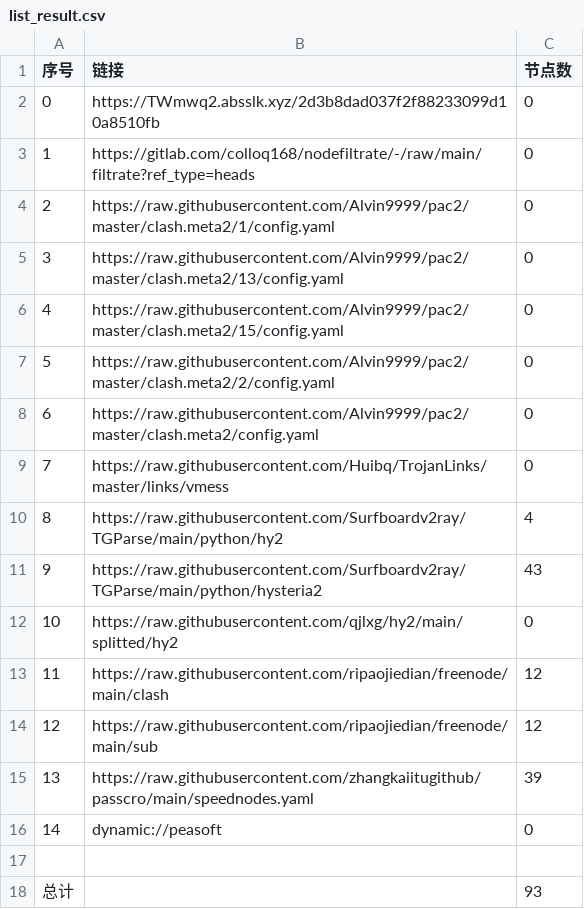
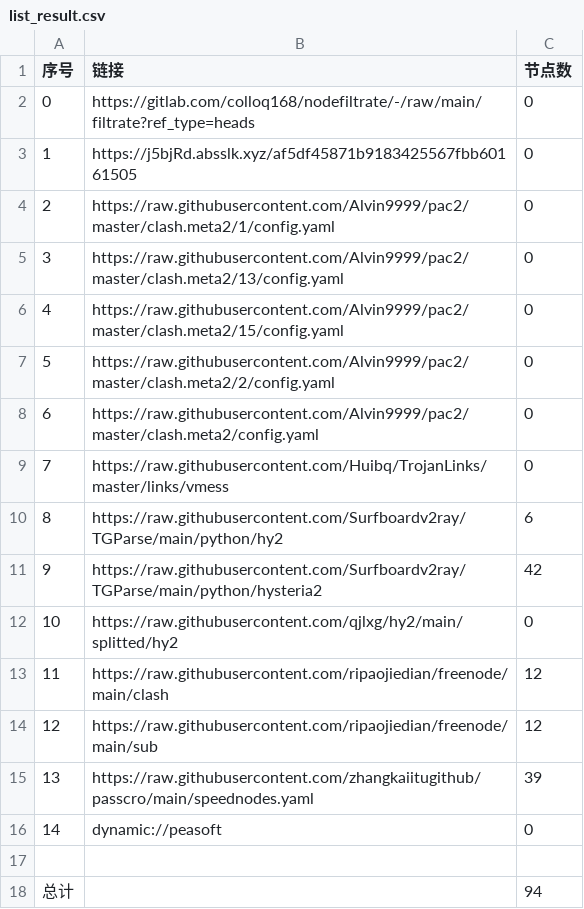
Before and after one commit to xiao33521/AutoMergePublicNodes33521, a CSV file: list_result.csv, drawn as a sheet.

```diff
--- a/list_result.csv
+++ b/list_result.csv
@@ -1,4 +1,4 @@
 序号,链接,节点数
-0,https://TWmwq2.absslk.xyz/2d3b8dad037f2f88233099d10a8510fb,0
-1,https://gitlab.com/colloq168/nodefiltrate/-/raw/main/filtrate?ref_type=heads,0
+0,https://gitlab.com/colloq168/nodefiltrate/-/raw/main/filtrate?ref_type=heads,0
+1,https://j5bjRd.absslk.xyz/af5df45871b9183425567fbb60161505,0
 2,https://raw.githubusercontent.com/Alvin9999/pac2/master/clash.meta2/1/config.yaml,0
@@ -9,4 +9,4 @@
 7,https://raw.githubusercontent.com/Huibq/TrojanLinks/master/links/vmess,0
-8,https://raw.githubusercontent.com/Surfboardv2ray/TGParse/main/python/hy2,4
-9,https://raw.githubusercontent.com/Surfboardv2ray/TGParse/main/python/hysteria2,43
+8,https://raw.githubusercontent.com/Surfboardv2ray/TGParse/main/python/hy2,6
+9,https://raw.githubusercontent.com/Surfboardv2ray/TGParse/main/python/hysteria2,42
 10,https://raw.githubusercontent.com/qjlxg/hy2/main/splitted/hy2,0
@@ -17,2 +17,2 @@
 
-总计,,93
+总计,,94
```
Also changed, not shown: 7 other files.
